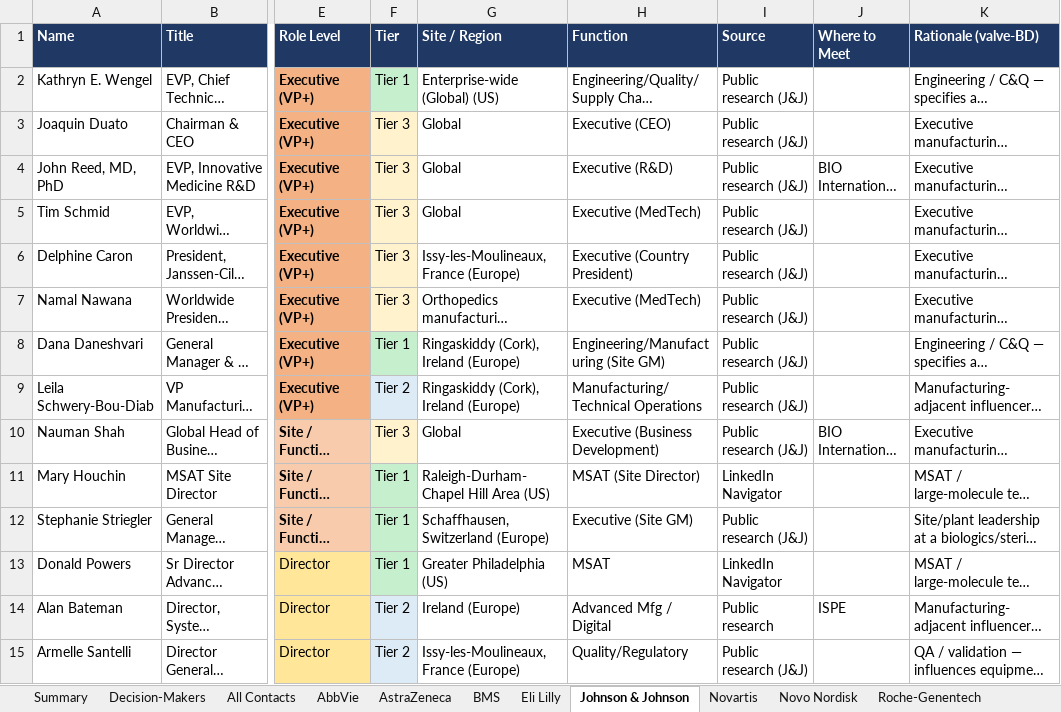
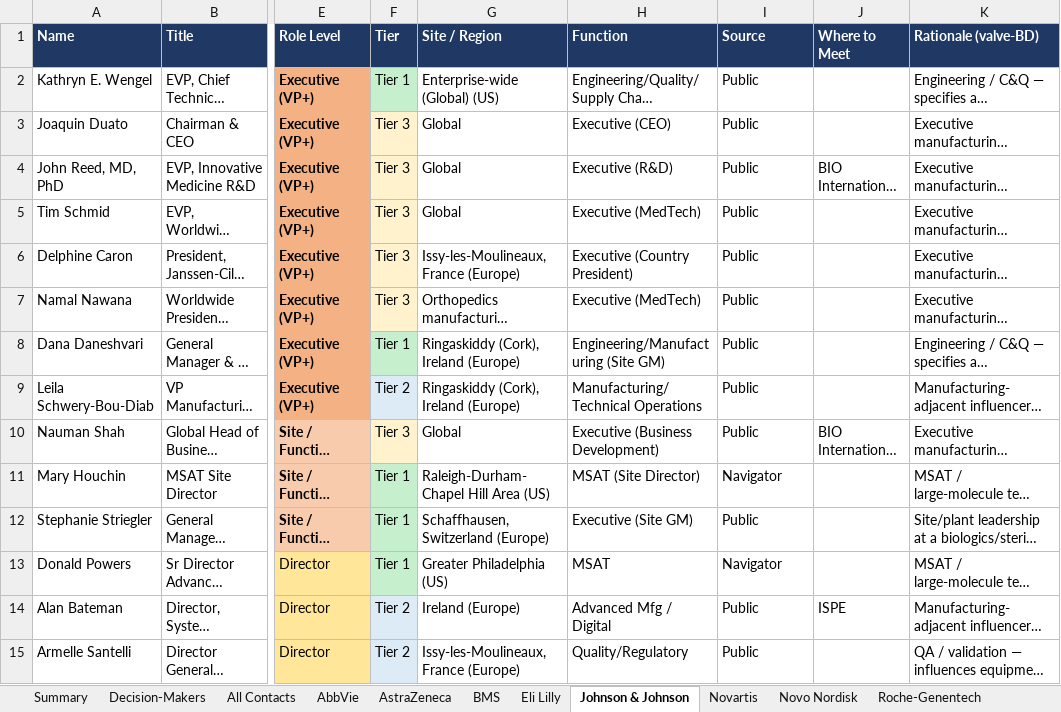
Before and after one commit to milescapper1-oss/claude-code, an Excel workbook: networkmap/data/contacts_all.xlsx, sheet Johnson & Johnson, drawn as a sheet; only a part is shown, gaps mark what is left out; long unchanged cells end in …; values as stored, in another font and other column widths than the file's, no borders; the diff covers the shown part only; the diff names each change by its address in the sheet, - before the commit and + after, or states it on an @@ line.

```diff
--- a/networkmap/data/contacts_all.xlsx (sheet Johnson & Johnson)
+++ b/networkmap/data/contacts_all.xlsx (sheet Johnson & Johnson)
-I2:I10 (Source): Public research (J&J)
+I2:I10 (Source): Public
-I11 (Source): LinkedIn Navigator
+I11 (Source): Navigator
-I12 (Source): Public research (J&J)
+I12 (Source): Public
-I13 (Source): LinkedIn Navigator
+I13 (Source): Navigator
-I14 (Source): Public research
+I14 (Source): Public
-I15 (Source): Public research (J&J)
+I15 (Source): Public
```
Also changed, not shown: 2 added rows and 34 edited cells elsewhere in this sheet, sheet All Contacts, sheet Eli Lilly, sheet Decision-Makers, sheet BMS, sheet Novo Nordisk, sheet AbbVie, 4 more sheets, 4 other files.
